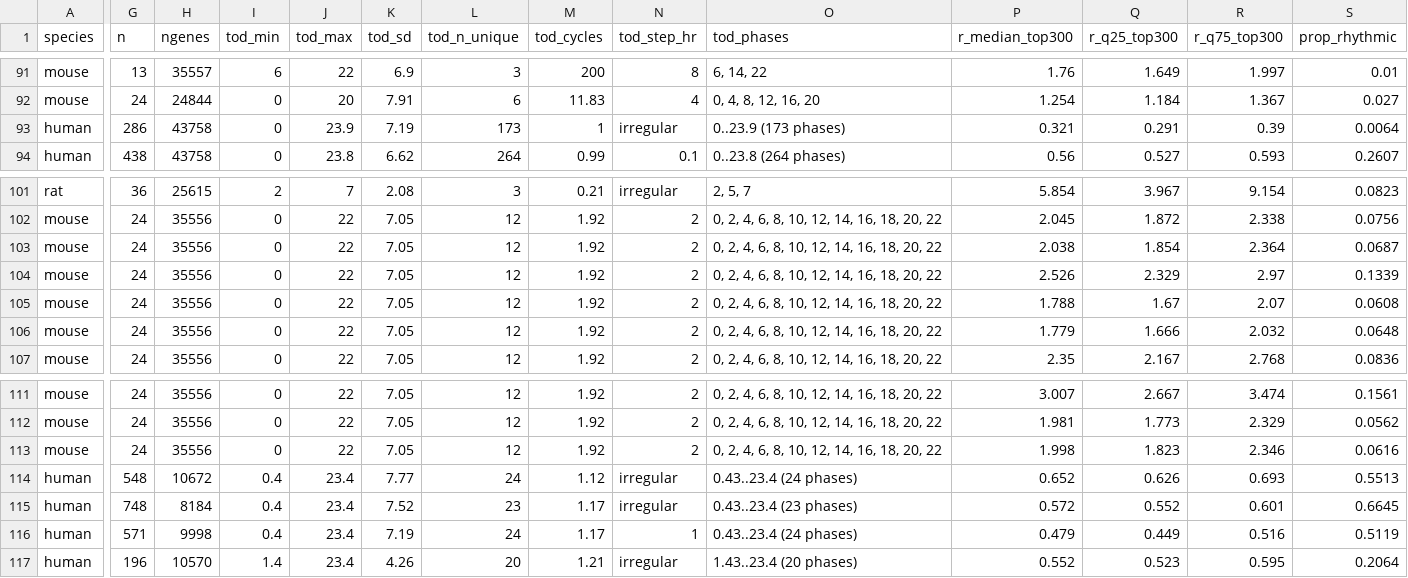
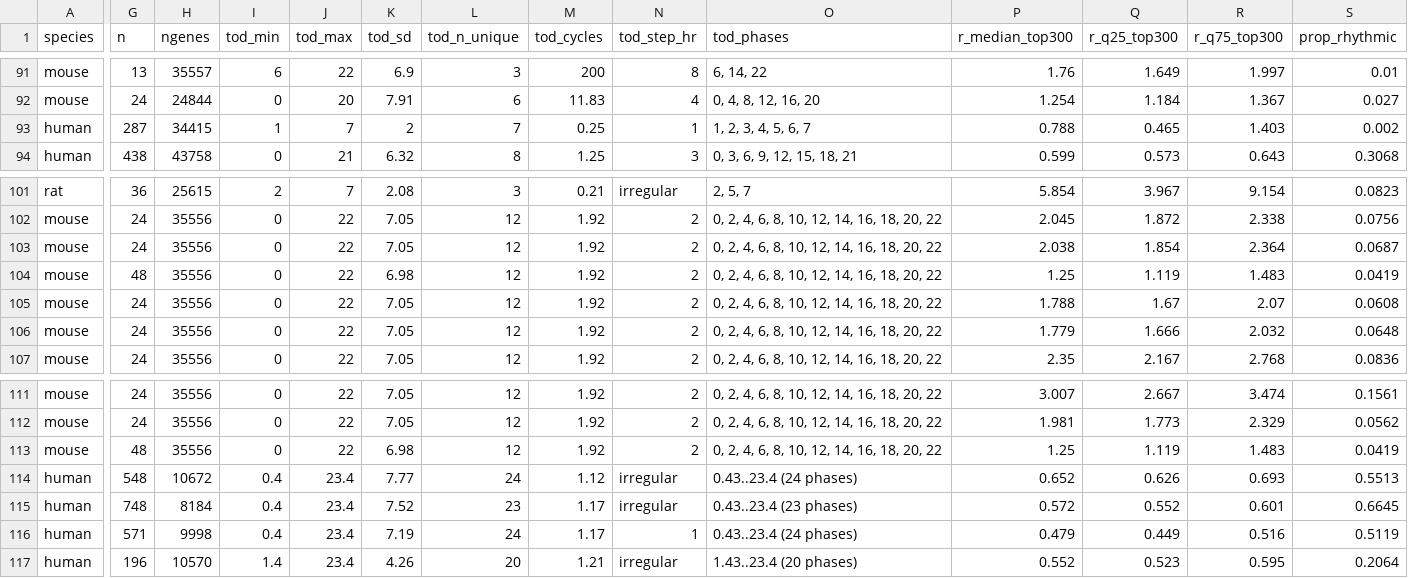
Before and after one commit to quythien/SCP, a CSV file: summary/tissue_signal_summary.csv, drawn as a sheet; only a part is shown, gaps mark what is left out; the diff covers the shown part only; the diff names each change by its address in the sheet, - before the commit and + after, or states it on an @@ line.

```diff
--- a/summary/tissue_signal_summary.csv
+++ b/summary/tissue_signal_summary.csv
-G93 (n): 286
+G93 (n): 287
-H93 (ngenes): 43758
+H93 (ngenes): 34415
-I93 (tod_min): 0
+I93 (tod_min): 1
-J93 (tod_max): 23.9
+J93 (tod_max): 7
-K93 (tod_sd): 7.19
+K93 (tod_sd): 2
-L93 (tod_n_unique): 173
+L93 (tod_n_unique): 7
-M93 (tod_cycles): 1
+M93 (tod_cycles): 0.25
-N93 (tod_step_hr): irregular
+N93 (tod_step_hr): 1
-O93 (tod_phases): 0..23.9 (173 phases)
+O93 (tod_phases): 1, 2, 3, 4, 5, 6, 7
-P93 (r_median_top300): 0.321
+P93 (r_median_top300): 0.788
-Q93 (r_q25_top300): 0.291
+Q93 (r_q25_top300): 0.465
-R93 (r_q75_top300): 0.39
+R93 (r_q75_top300): 1.403
-S93 (prop_rhythmic): 0.0064
+S93 (prop_rhythmic): 0.002
-J94 (tod_max): 23.8
+J94 (tod_max): 21
-K94 (tod_sd): 6.62
+K94 (tod_sd): 6.32
-L94 (tod_n_unique): 264
+L94 (tod_n_unique): 8
-M94 (tod_cycles): 0.99
+M94 (tod_cycles): 1.25
-N94 (tod_step_hr): 0.1
+N94 (tod_step_hr): 3
-O94 (tod_phases): 0..23.8 (264 phases)
+O94 (tod_phases): 0, 3, 6, 9, 12, 15, 18, 21
-P94 (r_median_top300): 0.56
+P94 (r_median_top300): 0.599
-Q94 (r_q25_top300): 0.527
+Q94 (r_q25_top300): 0.573
-R94 (r_q75_top300): 0.593
+R94 (r_q75_top300): 0.643
-S94 (prop_rhythmic): 0.2607
+S94 (prop_rhythmic): 0.3068
-G104 (n): 24
+G104 (n): 48
-K104 (tod_sd): 7.05
+K104 (tod_sd): 6.98
-P104 (r_median_top300): 2.526
+P104 (r_median_top300): 1.25
-Q104 (r_q25_top300): 2.329
+Q104 (r_q25_top300): 1.119
-R104 (r_q75_top300): 2.97
+R104 (r_q75_top300): 1.483
-S104 (prop_rhythmic): 0.1339
+S104 (prop_rhythmic): 0.0419
-G113 (n): 24
+G113 (n): 48
-K113 (tod_sd): 7.05
+K113 (tod_sd): 6.98
-P113 (r_median_top300): 1.998
+P113 (r_median_top300): 1.25
-Q113 (r_q25_top300): 1.823
+Q113 (r_q25_top300): 1.119
-R113 (r_q75_top300): 2.346
+R113 (r_q75_top300): 1.483
-S113 (prop_rhythmic): 0.0616
+S113 (prop_rhythmic): 0.0419
```
Also changed, not shown: 10 edited cells elsewhere in this file, inst/extdata/pilots/manifest.csv, 6 other files.
